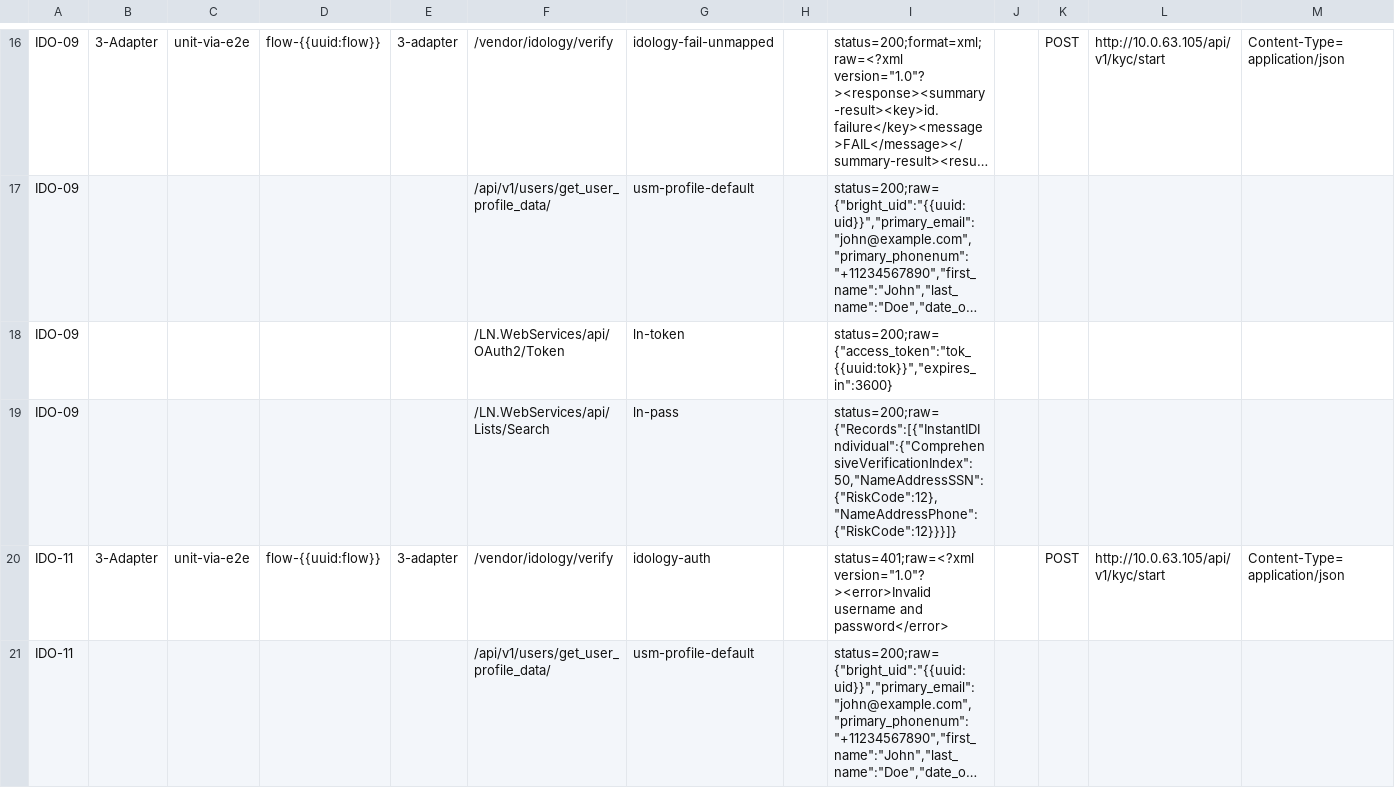
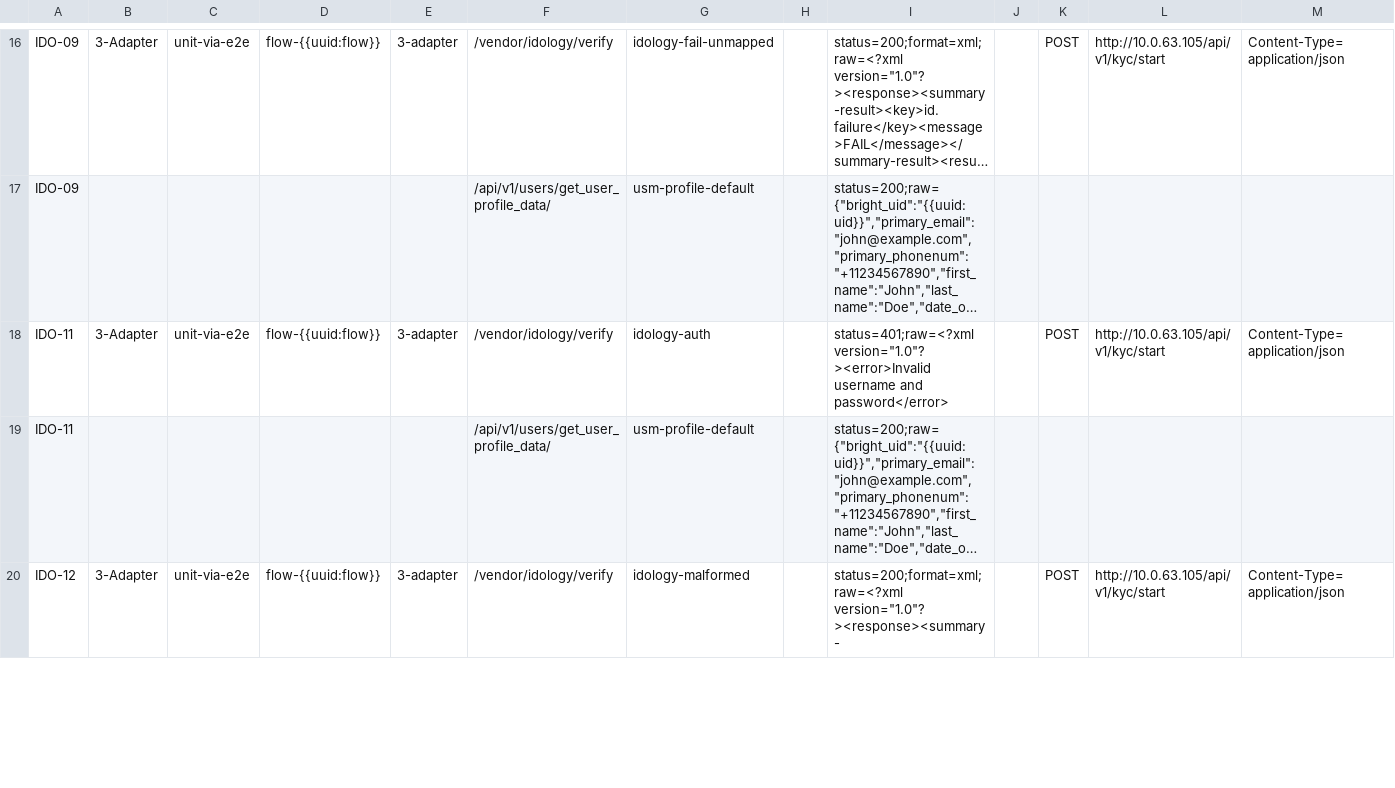
Before and after one commit to BrightMoney-AI/brightmoney-mock-uks, a CSV file: data/test_suite_full.csv, drawn as a sheet; only a part is shown, gaps mark what is left out; the shorter side is filled out with more unchanged rows; long unchanged cells end in …; rows hold the shown columns only; the diff covers the shown part only; the diff names each change by its address in the sheet, - before the commit and + after, or states it on an @@ line.

```diff
--- a/data/test_suite_full.csv
+++ b/data/test_suite_full.csv
-row 18: IDO-09 |  |  |  |  | /LN.WebServices/api/OAuth2/Token | ln-token |  | status=200;raw={"access_token":"tok_{{uuid:tok}}","expires_in":3600}
-row 19: IDO-09 |  |  |  |  | /LN.WebServices/api/Lists/Search | ln-pass |  | status=200;raw={"Records":[{"InstantIDIndividual":{"ComprehensiveVerificationIndex":50,"NameAddressSSN":{"RiskCode":12},"NameAddressPhone":{"RiskCode":12}}}]}
```
Also changed, not shown: 1 removed row and 28 edited cells elsewhere in this file.
